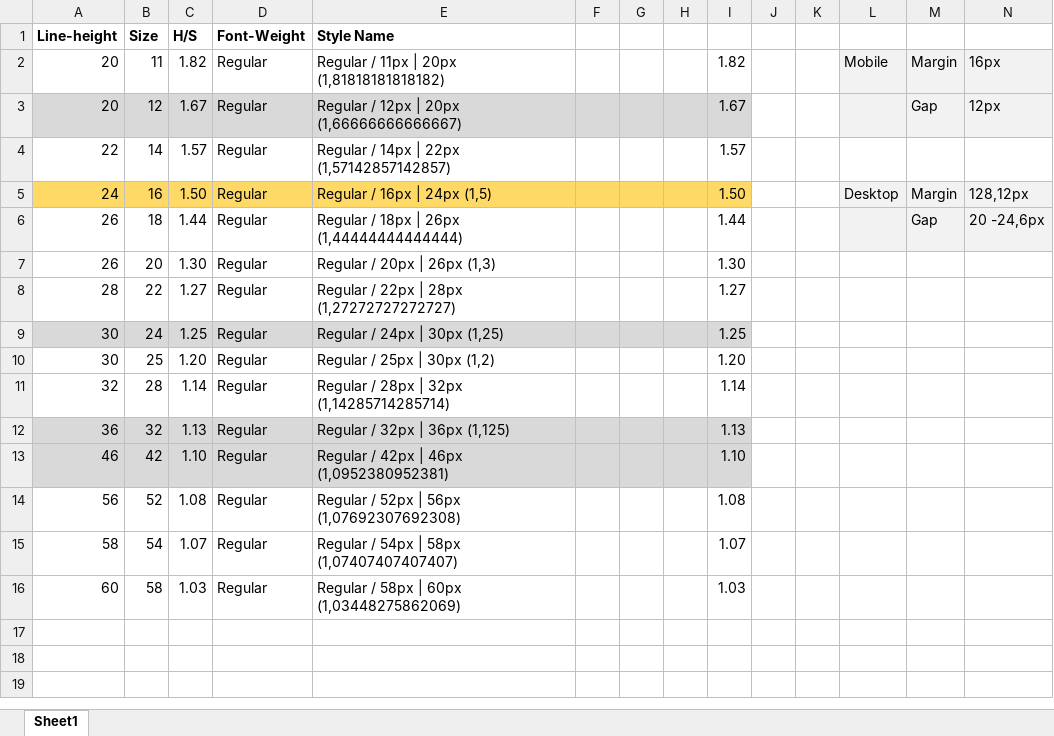
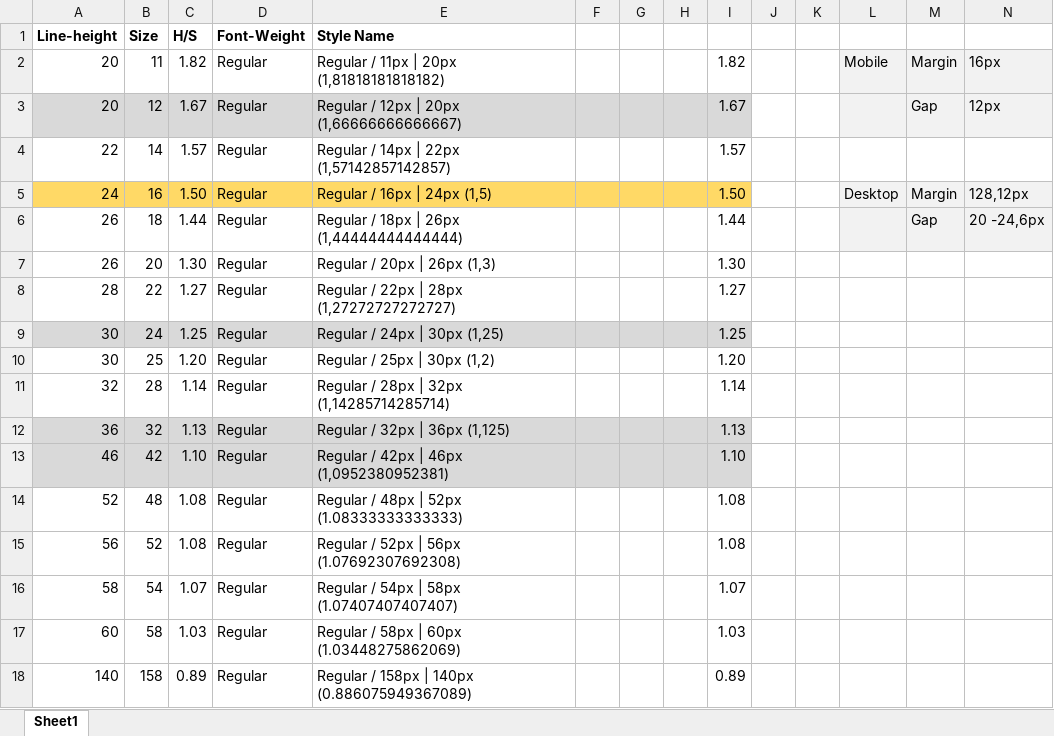
Before and after one commit to Vudao0407/dungbubu.github.io, an Excel workbook: UiUx/TypeScale Tool.xlsx, sheet Sheet1, drawn as a sheet; values as stored, in another font and other column widths than the file's, no borders; addresses are those after the commit; the diff names each change by its address in the sheet, - before the commit and + after, or states it on an @@ line.

Commit message:
29/3/21

```diff
--- a/UiUx/TypeScale Tool.xlsx (sheet Sheet1)
+++ b/UiUx/TypeScale Tool.xlsx (sheet Sheet1)
+row 14: 52 | 48 | 1.08 | Regular | Regular / 48px | 52px (1.08333333333333) |  |  |  | 1.08
-E15 (Style Name): Regular / 52px | 56px (1,07692307692308)
+E15 (Style Name): Regular / 52px | 56px (1.07692307692308)
-E16 (Style Name): Regular / 54px | 58px (1,07407407407407)
+E16 (Style Name): Regular / 54px | 58px (1.07407407407407)
-E17 (Style Name): Regular / 58px | 60px (1,03448275862069)
+E17 (Style Name): Regular / 58px | 60px (1.03448275862069)
+row 18: 140 | 158 | 0.89 | Regular | Regular / 158px | 140px (0.886075949367089) |  |  |  | 0.89
```
Also changed, not shown: formulas that keep their value.
